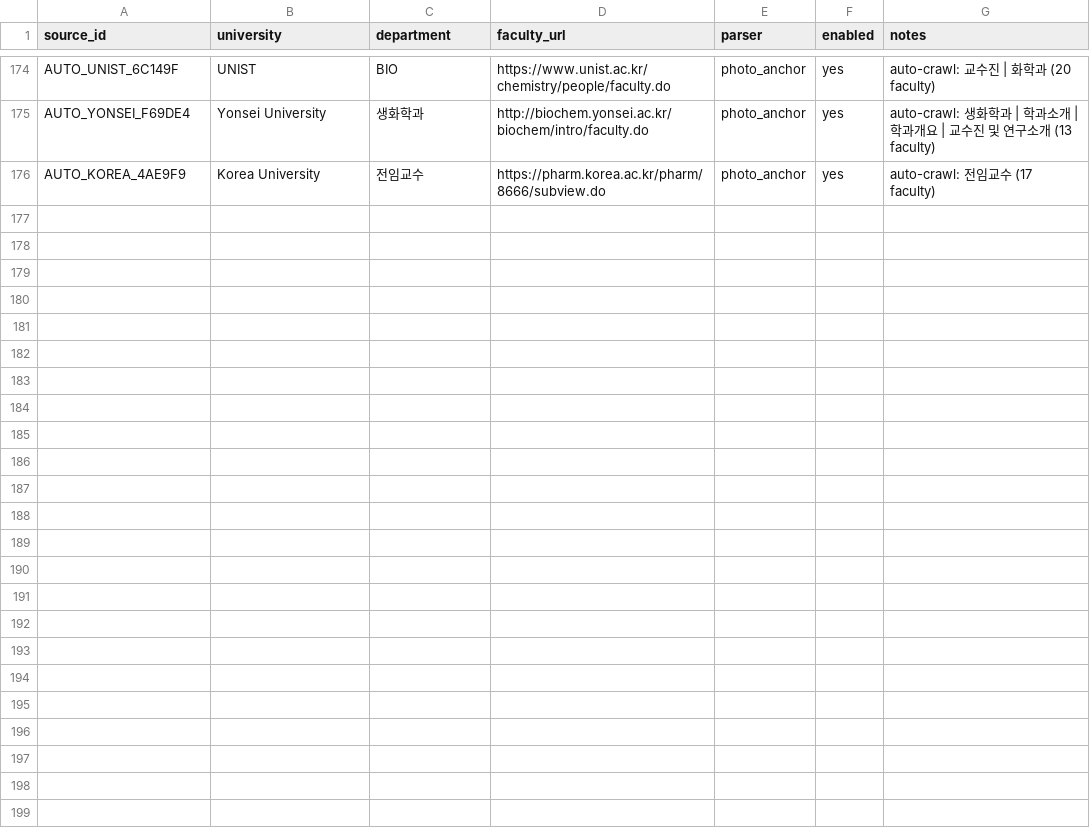
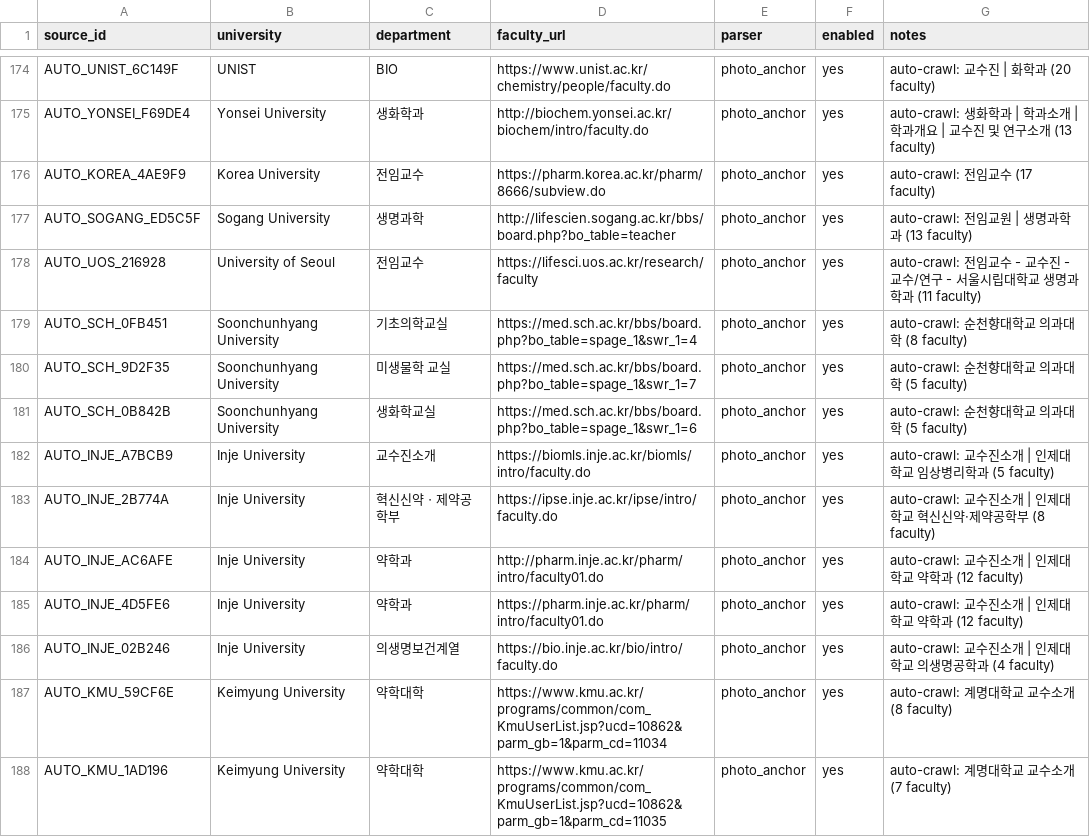
Before and after one commit to hyungjin1213-collab/desktop-tutorial, a CSV file: 0. korea bio map/data/faculty_sources.csv, drawn as a sheet; only a part is shown, gaps mark what is left out; the diff covers the shown part only; the diff names each change by its address in the sheet, - before the commit and + after, or states it on an @@ line.

```diff
--- a/0. korea bio map/data/faculty_sources.csv
+++ b/0. korea bio map/data/faculty_sources.csv
+row 177: AUTO_SOGANG_ED5C5F | Sogang University | 생명과학 | http://lifescien.sogang.ac.kr/bbs/board.php?bo_table=teacher | photo_anchor | yes | auto-crawl: 전임교원 | 생명과학과 (13 faculty)
+row 178: AUTO_UOS_216928 | University of Seoul | 전임교수 | https://lifesci.uos.ac.kr/research/faculty | photo_anchor | yes | auto-crawl: 전임교수 - 교수진 - 교수/연구 - 서울시립대학교 생명과학과 (11 faculty)
+row 179: AUTO_SCH_0FB451 | Soonchunhyang University | 기초의학교실 | https://med.sch.ac.kr/bbs/board.php?bo_table=spage_1&swr_1=4 | photo_anchor | yes | auto-crawl: 순천향대학교 의과대학 (8 faculty)
+row 180: AUTO_SCH_9D2F35 | Soonchunhyang University | 미생물학 교실 | https://med.sch.ac.kr/bbs/board.php?bo_table=spage_1&swr_1=7 | photo_anchor | yes | auto-crawl: 순천향대학교 의과대학 (5 faculty)
+row 181: AUTO_SCH_0B842B | Soonchunhyang University | 생화학교실 | https://med.sch.ac.kr/bbs/board.php?bo_table=spage_1&swr_1=6 | photo_anchor | yes | auto-crawl: 순천향대학교 의과대학 (5 faculty)
+row 182: AUTO_INJE_A7BCB9 | Inje University | 교수진소개 | https://biomls.inje.ac.kr/biomls/intro/faculty.do | photo_anchor | yes | auto-crawl: 교수진소개 | 인제대학교 임상병리학과 (5 faculty)
+row 183: AUTO_INJE_2B774A | Inje University | 혁신신약ㆍ제약공학부 | https://ipse.inje.ac.kr/ipse/intro/faculty.do | photo_anchor | yes | auto-crawl: 교수진소개 | 인제대학교 혁신신약·제약공학부 (8 faculty)
+row 184: AUTO_INJE_AC6AFE | Inje University | 약학과 | http://pharm.inje.ac.kr/pharm/intro/faculty01.do | photo_anchor | yes | auto-crawl: 교수진소개 | 인제대학교 약학과 (12 faculty)
+row 185: AUTO_INJE_4D5FE6 | Inje University | 약학과 | https://pharm.inje.ac.kr/pharm/intro/faculty01.do | photo_anchor | yes | auto-crawl: 교수진소개 | 인제대학교 약학과 (12 faculty)
+row 186: AUTO_INJE_02B246 | Inje University | 의생명보건계열 | https://bio.inje.ac.kr/bio/intro/faculty.do | photo_anchor | yes | auto-crawl: 교수진소개 | 인제대학교 의생명공학과 (4 faculty)
+row 187: AUTO_KMU_59CF6E | Keimyung University | 약학대학 | https://www.kmu.ac.kr/programs/common/com_KmuUserList.jsp?ucd=10862&parm_gb=1&parm_cd=11034 | photo_anchor | yes | auto-crawl: 계명대학교 교수소개 (8 faculty)
+row 188: AUTO_KMU_1AD196 | Keimyung University | 약학대학 | https://www.kmu.ac.kr/programs/common/com_KmuUserList.jsp?ucd=10862&parm_gb=1&parm_cd=11035 | photo_anchor | yes | auto-crawl: 계명대학교 교수소개 (7 faculty)
```
Also changed, not shown: 12 added rows elsewhere in this file, 0. korea bio map/data/candidate_web_cache.csv, 0. korea bio map/data/discovery_log.csv, 18 other files.
